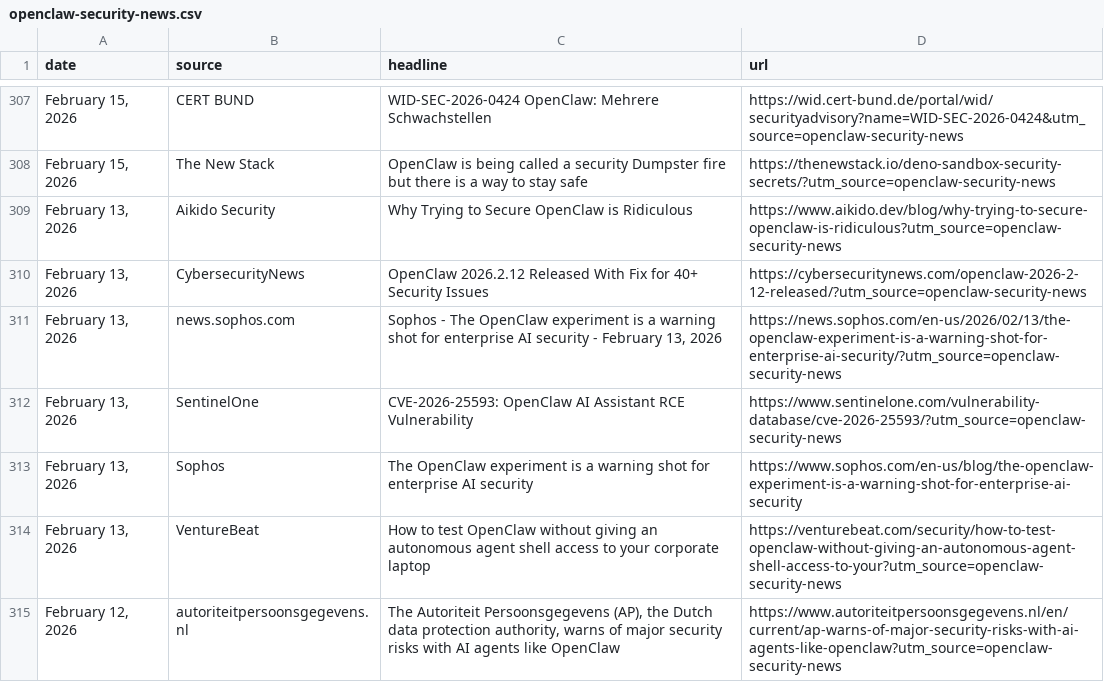
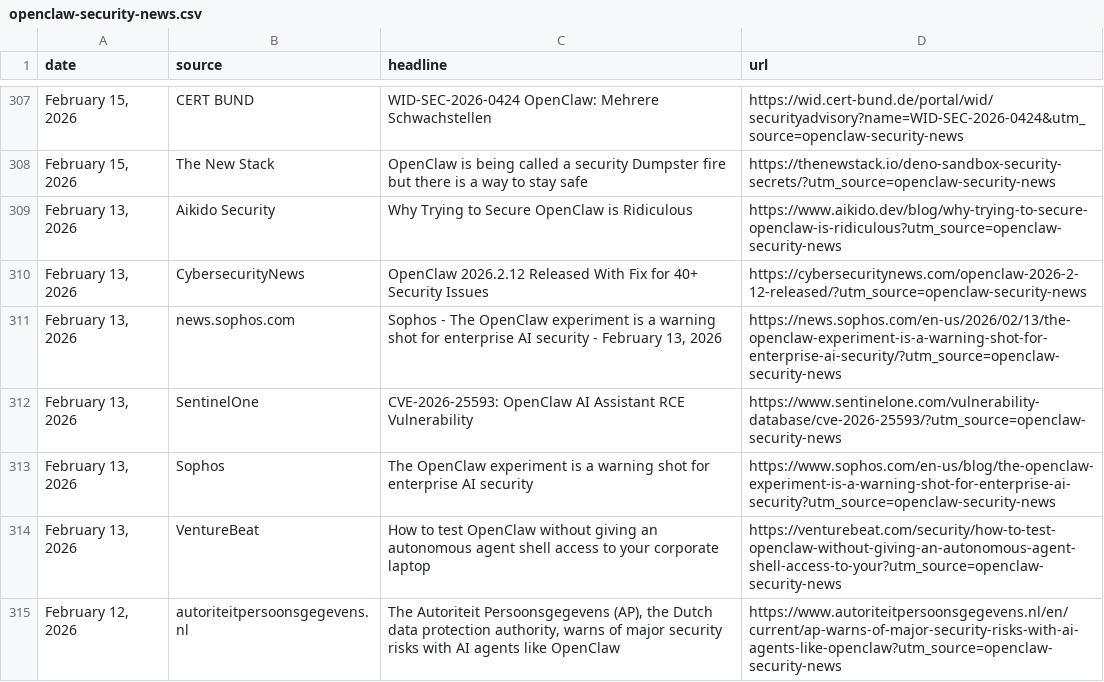
Before and after one commit to joylarkin/openclaw-security-news, a CSV file: openclaw-security-news.csv, drawn as a sheet; only a part is shown, gaps mark what is left out; the diff covers the shown part only.

```diff
--- a/openclaw-security-news.csv
+++ b/openclaw-security-news.csv
@@ -312,3 +312,3 @@ date,source,headline,url
 "February 13, 2026",SentinelOne,CVE-2026-25593: OpenClaw AI Assistant RCE Vulnerability,https://www.sentinelone.com/vulnerability-database/cve-2026-25593/?utm_source=openclaw-security-news
-"February 13, 2026",Sophos,The OpenClaw experiment is a warning shot for enterprise AI security,https://www.sophos.com/en-us/blog/the-openclaw-experiment-is-a-warning-shot-for-enterprise-ai-security
+"February 13, 2026",Sophos,The OpenClaw experiment is a warning shot for enterprise AI security,https://www.sophos.com/en-us/blog/the-openclaw-experiment-is-a-warning-shot-for-enterprise-ai-security?utm_source=openclaw-security-news
 "February 13, 2026",VentureBeat,How to test OpenClaw without giving an autonomous agent shell access to your corporate laptop,https://venturebeat.com/security/how-to-test-openclaw-without-giving-an-autonomous-agent-shell-access-to-your?utm_source=openclaw-security-news
```
Also changed, not shown: 22 edited cells elsewhere in this file, 1 other file.
